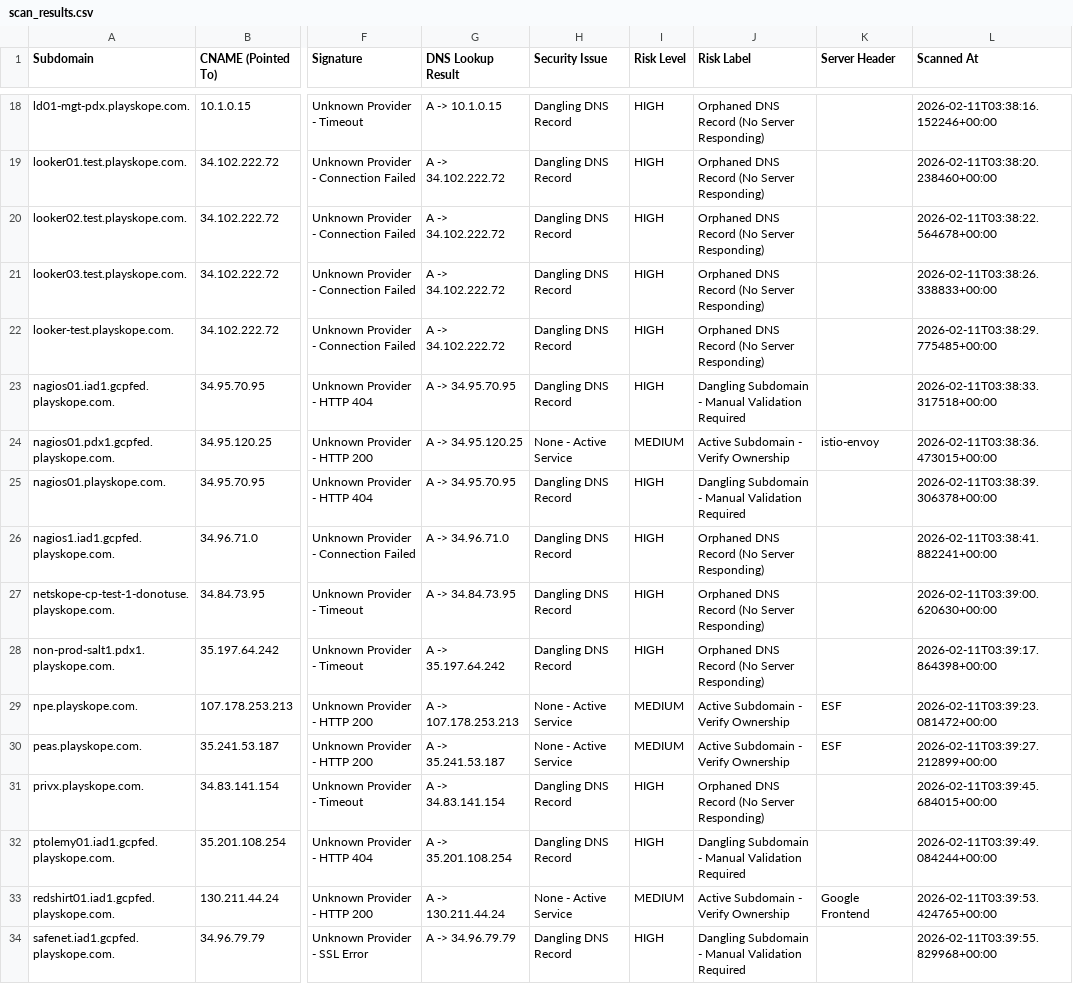
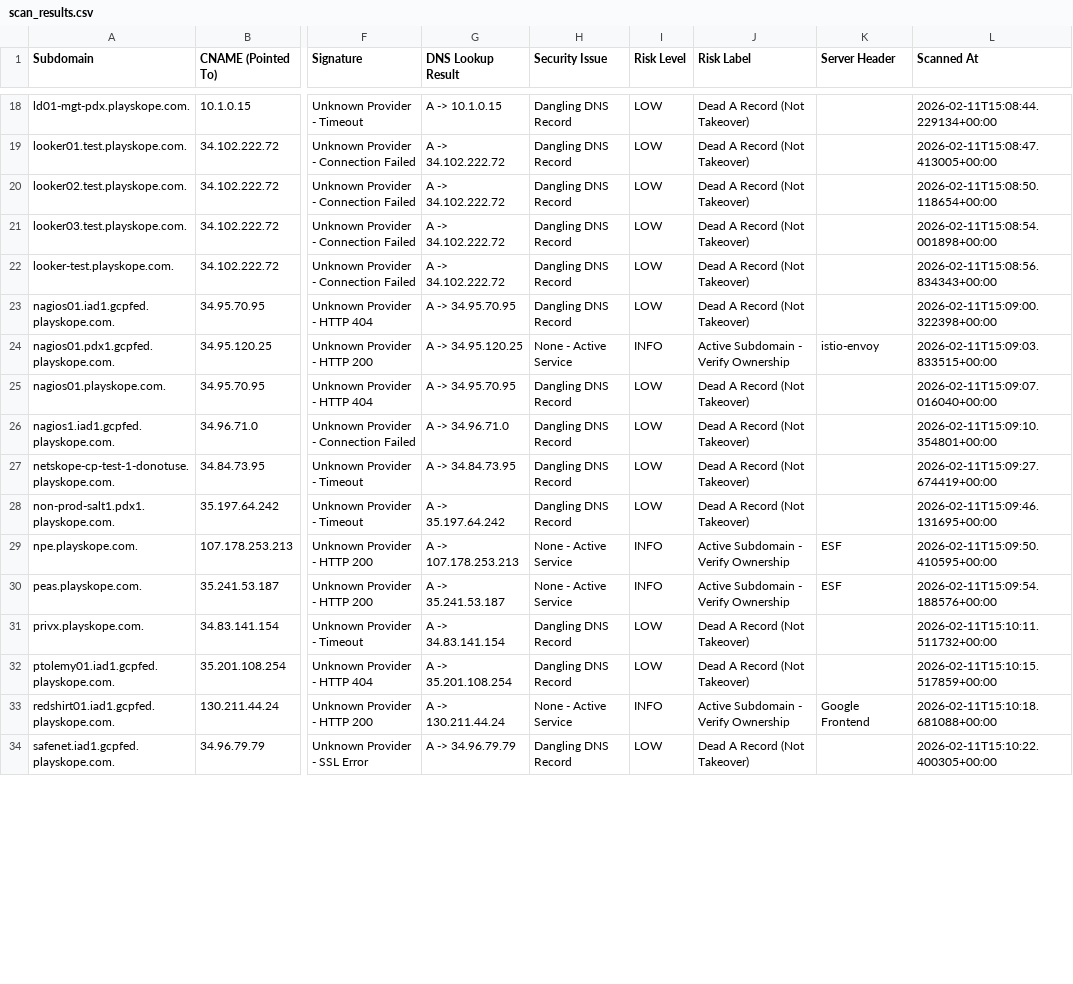
Before and after one commit to KINDEMO1/scanner, a CSV file: scan_results.csv, drawn as a sheet; only a part is shown, gaps mark what is left out; the diff covers the shown part only; the diff names each change by its address in the sheet, - before the commit and + after, or states it on an @@ line.

```diff
--- a/scan_results.csv
+++ b/scan_results.csv
-I18:I23 (Risk Level): HIGH
+I18:I23 (Risk Level): LOW
-J18:J22 (Risk Label): Orphaned DNS Record (No Server Responding)
+J18:J22 (Risk Label): Dead A Record (Not Takeover)
-L18 (Scanned At): 2026-02-11T03:38:16.152246+00:00
+L18 (Scanned At): 2026-02-11T15:08:44.229134+00:00
-L19 (Scanned At): 2026-02-11T03:38:20.238460+00:00
+L19 (Scanned At): 2026-02-11T15:08:47.413005+00:00
-L20 (Scanned At): 2026-02-11T03:38:22.564678+00:00
+L20 (Scanned At): 2026-02-11T15:08:50.118654+00:00
-L21 (Scanned At): 2026-02-11T03:38:26.338833+00:00
+L21 (Scanned At): 2026-02-11T15:08:54.001898+00:00
-L22 (Scanned At): 2026-02-11T03:38:29.775485+00:00
+L22 (Scanned At): 2026-02-11T15:08:56.834343+00:00
-J23 (Risk Label): Dangling Subdomain - Manual Validation Required
+J23 (Risk Label): Dead A Record (Not Takeover)
-L23 (Scanned At): 2026-02-11T03:38:33.317518+00:00
+L23 (Scanned At): 2026-02-11T15:09:00.322398+00:00
-I24 (Risk Level): MEDIUM
+I24 (Risk Level): INFO
-L24 (Scanned At): 2026-02-11T03:38:36.473015+00:00
+L24 (Scanned At): 2026-02-11T15:09:03.833515+00:00
-I25:I28 (Risk Level): HIGH
+I25:I28 (Risk Level): LOW
-J25 (Risk Label): Dangling Subdomain - Manual Validation Required
+J25 (Risk Label): Dead A Record (Not Takeover)
-L25 (Scanned At): 2026-02-11T03:38:39.306378+00:00
+L25 (Scanned At): 2026-02-11T15:09:07.016040+00:00
-J26:J28 (Risk Label): Orphaned DNS Record (No Server Responding)
+J26:J28 (Risk Label): Dead A Record (Not Takeover)
-L26 (Scanned At): 2026-02-11T03:38:41.882241+00:00
+L26 (Scanned At): 2026-02-11T15:09:10.354801+00:00
-L27 (Scanned At): 2026-02-11T03:39:00.620630+00:00
+L27 (Scanned At): 2026-02-11T15:09:27.674419+00:00
-L28 (Scanned At): 2026-02-11T03:39:17.864398+00:00
+L28 (Scanned At): 2026-02-11T15:09:46.131695+00:00
-I29:I30 (Risk Level): MEDIUM
+I29:I30 (Risk Level): INFO
-L29 (Scanned At): 2026-02-11T03:39:23.081472+00:00
+L29 (Scanned At): 2026-02-11T15:09:50.410595+00:00
-L30 (Scanned At): 2026-02-11T03:39:27.212899+00:00
+L30 (Scanned At): 2026-02-11T15:09:54.188576+00:00
-I31:I32 (Risk Level): HIGH
+I31:I32 (Risk Level): LOW
-J31 (Risk Label): Orphaned DNS Record (No Server Responding)
+J31 (Risk Label): Dead A Record (Not Takeover)
-L31 (Scanned At): 2026-02-11T03:39:45.684015+00:00
+L31 (Scanned At): 2026-02-11T15:10:11.511732+00:00
-J32 (Risk Label): Dangling Subdomain - Manual Validation Required
+J32 (Risk Label): Dead A Record (Not Takeover)
-L32 (Scanned At): 2026-02-11T03:39:49.084244+00:00
+L32 (Scanned At): 2026-02-11T15:10:15.517859+00:00
-I33 (Risk Level): MEDIUM
+I33 (Risk Level): INFO
-L33 (Scanned At): 2026-02-11T03:39:53.424765+00:00
+L33 (Scanned At): 2026-02-11T15:10:18.681088+00:00
-I34 (Risk Level): HIGH
+I34 (Risk Level): LOW
-J34 (Risk Label): Dangling Subdomain - Manual Validation Required
+J34 (Risk Label): Dead A Record (Not Takeover)
-L34 (Scanned At): 2026-02-11T03:39:55.829968+00:00
+L34 (Scanned At): 2026-02-11T15:10:22.400305+00:00
```
Also changed, not shown: 120 edited cells elsewhere in this file, 2 other files.
